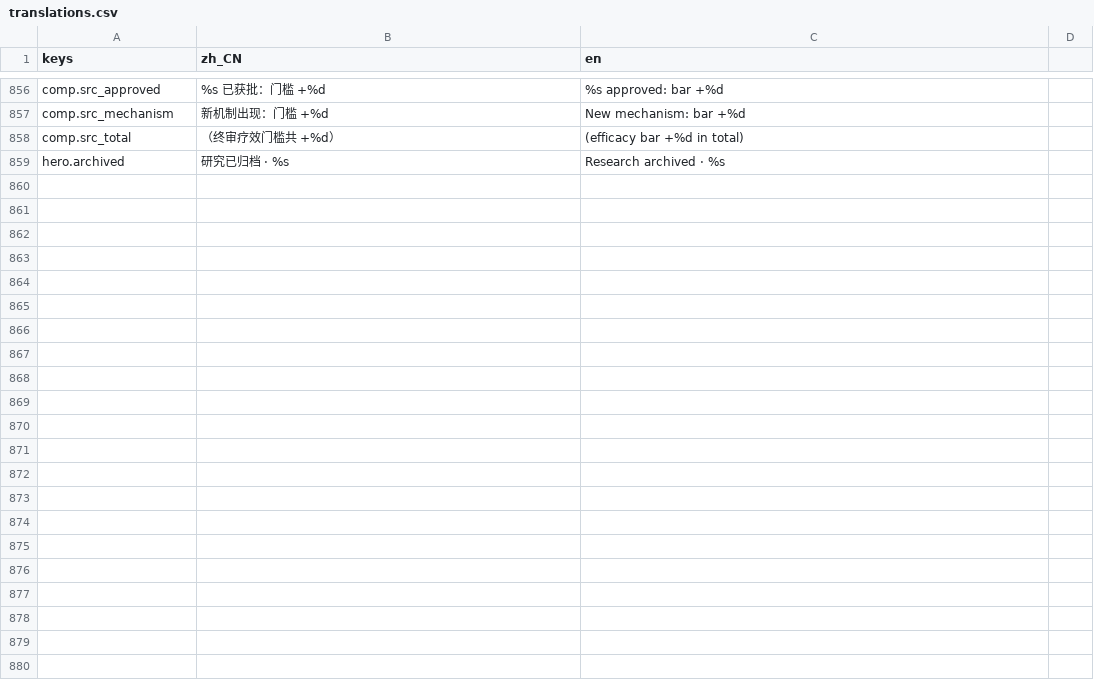
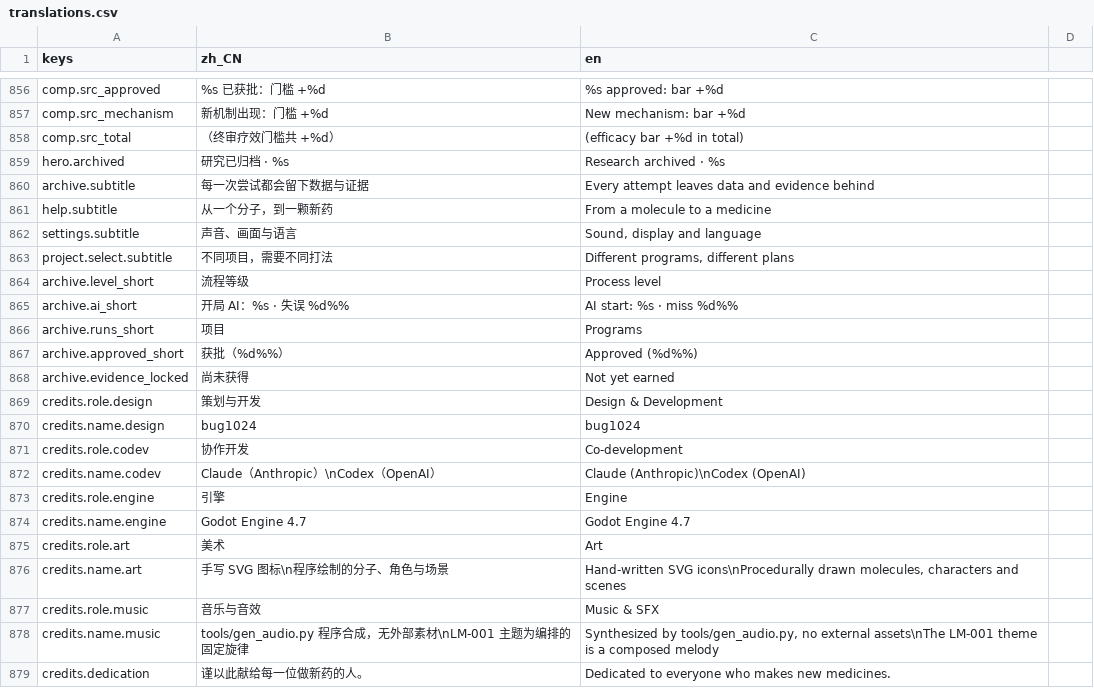
Before and after one commit to bug1024/LastMolecule, a CSV file: localization/translations.csv, drawn as a sheet; only a part is shown, gaps mark what is left out; the diff names each change by its address in the sheet, - before the commit and + after, or states it on an @@ line.

```diff
--- a/localization/translations.csv
+++ b/localization/translations.csv
+row 860: archive.subtitle | 每一次尝试都会留下数据与证据 | Every attempt leaves data and evidence behind
+row 861: help.subtitle | 从一个分子，到一颗新药 | From a molecule to a medicine
+row 862: settings.subtitle | 声音、画面与语言 | Sound, display and language
+row 863: project.select.subtitle | 不同项目，需要不同打法 | Different programs, different plans
+row 864: archive.level_short | 流程等级 | Process level
+row 865: archive.ai_short | 开局 AI：%s · 失误 %d%% | AI start: %s · miss %d%%
+row 866: archive.runs_short | 项目 | Programs
+row 867: archive.approved_short | 获批（%d%%） | Approved (%d%%)
+row 868: archive.evidence_locked | 尚未获得 | Not yet earned
+row 869: credits.role.design | 策划与开发 | Design & Development
+row 870: credits.name.design | bug1024 | bug1024
+row 871: credits.role.codev | 协作开发 | Co-development
+row 872: credits.name.codev | Claude（Anthropic）\nCodex（OpenAI） | Claude (Anthropic)\nCodex (OpenAI)
+row 873: credits.role.engine | 引擎 | Engine
+row 874: credits.name.engine | Godot Engine 4.7 | Godot Engine 4.7
+row 875: credits.role.art | 美术 | Art
+row 876: credits.name.art | 手写 SVG 图标\n程序绘制的分子、角色与场景 | Hand-written SVG icons\nProcedurally drawn molecules, characters and scenes
+row 877: credits.role.music | 音乐与音效 | Music & SFX
+row 878: credits.name.music | tools/gen_audio.py 程序合成，无外部素材\nLM-001 主题为编排的固定旋律 | Synthesized by tools/gen_audio.py, no external assets\nThe LM-001 theme is a composed melody
+row 879: credits.dedication | 谨以此献给每一位做新药的人。 | Dedicated to everyone who makes new medicines.
```
Also changed, not shown: 10 other files.
